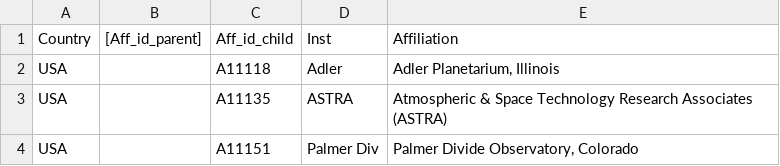
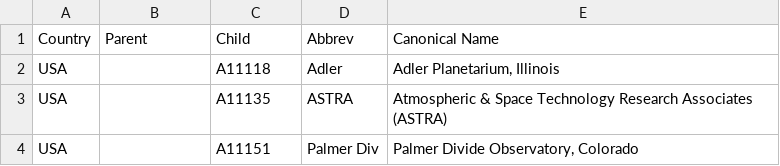
Before and after one commit to adsabs/CanonicalAffiliations, a TSV file: country_parent_child.tsv, drawn as a sheet; only a part is shown; removed rows and columns are numbered as before the commit, all else as after; the diff names each change by its address in the sheet, - before the commit and + after, or states it on an @@ line.

Commit message:
pc and country_pc use the same header columns  	modified:   country_parent_child.tsv

```diff
--- a/country_parent_child.tsv
+++ b/country_parent_child.tsv
-row 1: Country | [Aff_id_parent] | Aff_id_child | Inst | Affiliation
+row 1: Country | Parent | Child | Abbrev | Canonical Name
```
